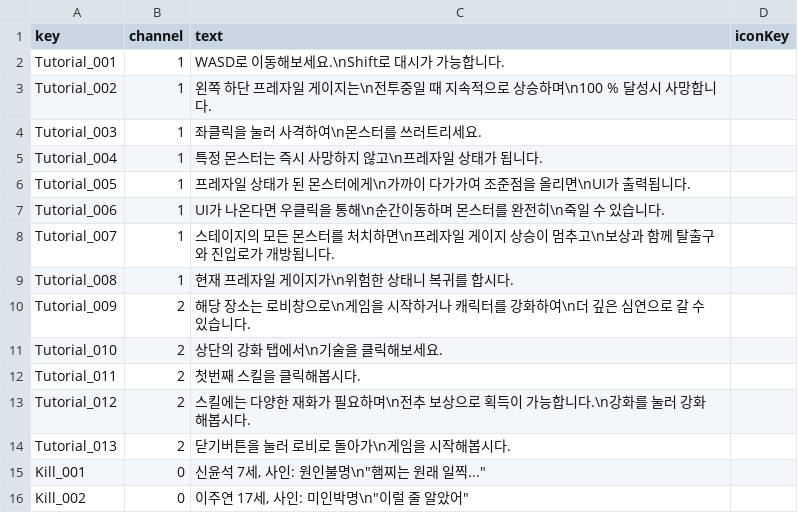
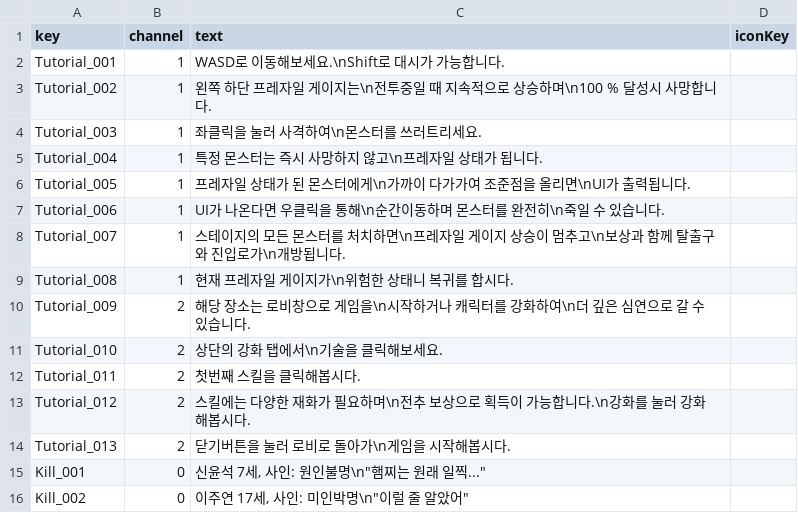
Before and after one commit to MikuEngine/MikuEngine, a CSV file: Resource/Data/Message/MessageTable.csv, drawn as a sheet; only a part is shown.

Commit message:
fix | Tutorial Message Popup 수정

```diff
--- a/Resource/Data/Message/MessageTable.csv
+++ b/Resource/Data/Message/MessageTable.csv
@@ -7,5 +7,5 @@ Tutorial_005,1,프레자일 상태가 된 몬스터에게\n가까이 다가가
 Tutorial_006,1,UI가 나온다면 우클릭을 통해\n순간이동하며 몬스터를 완전히\n죽일 수 있습니다.,
-Tutorial_007,1,스테이지의 모든 몬스터를 처치하면\n프레자일 게이지 상승이 멈추고\n보상과 함께 탈출구와 진입로가 개방됩니다.,
+Tutorial_007,1,스테이지의 모든 몬스터를 처치하면\n프레자일 게이지 상승이 멈추고\n보상과 함께 탈출구와 진입로가\n개방됩니다.,
 Tutorial_008,1,현재 프레자일 게이지가\n위험한 상태니 복귀를 합시다.,
-Tutorial_009,2,해당 장소는 로비창으로\n게임을 시작하거나 캐릭터를 강화하여\n더 깊은 심연으로 갈 수 있습니다.,
+Tutorial_009,2,해당 장소는 로비창으로 게임을\n시작하거나 캐릭터를 강화하여\n더 깊은 심연으로 갈 수 있습니다.,
 Tutorial_010,2,상단의 강화 탭에서\n기술을 클릭해보세요.,
```
Also changed, not shown: 2 other files.
